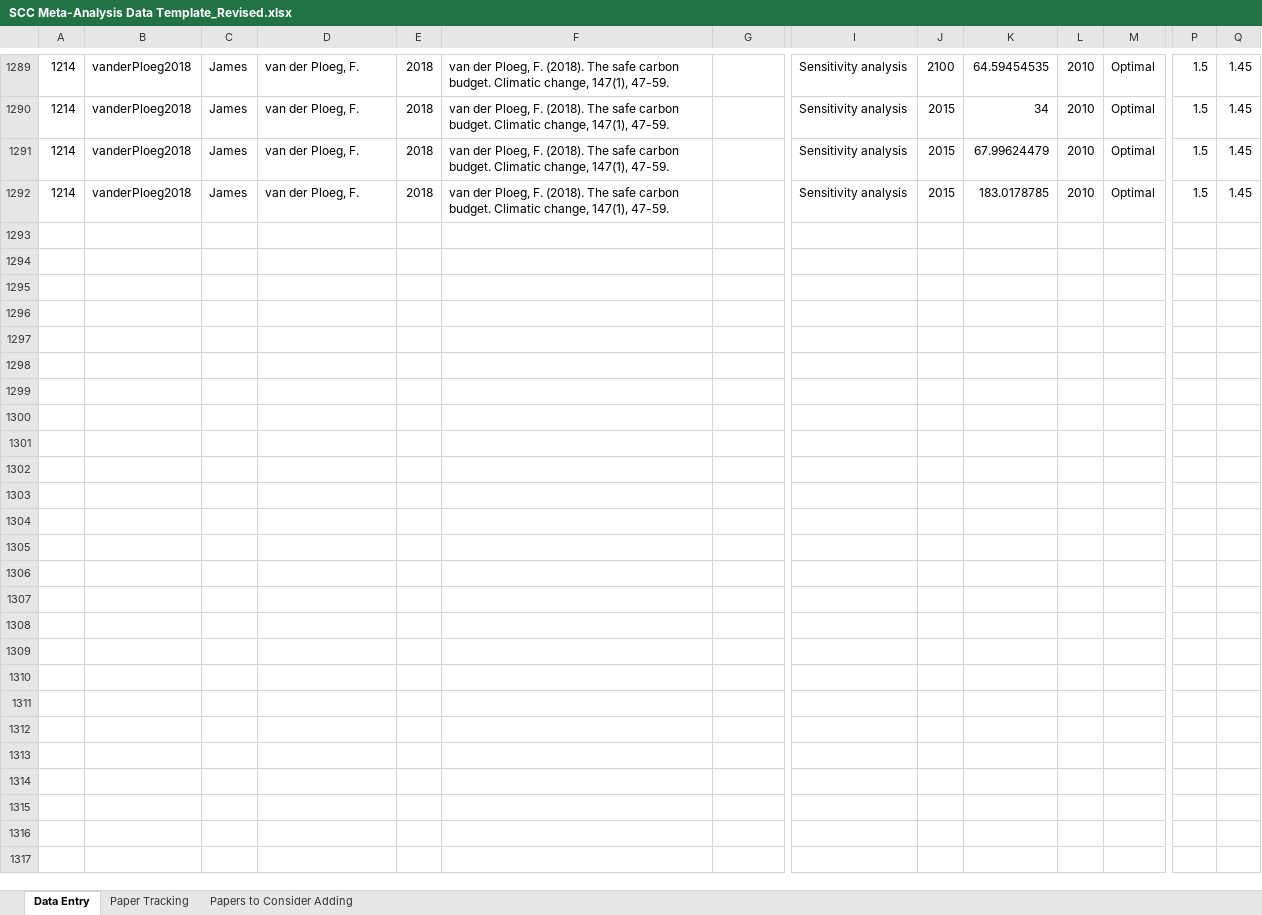
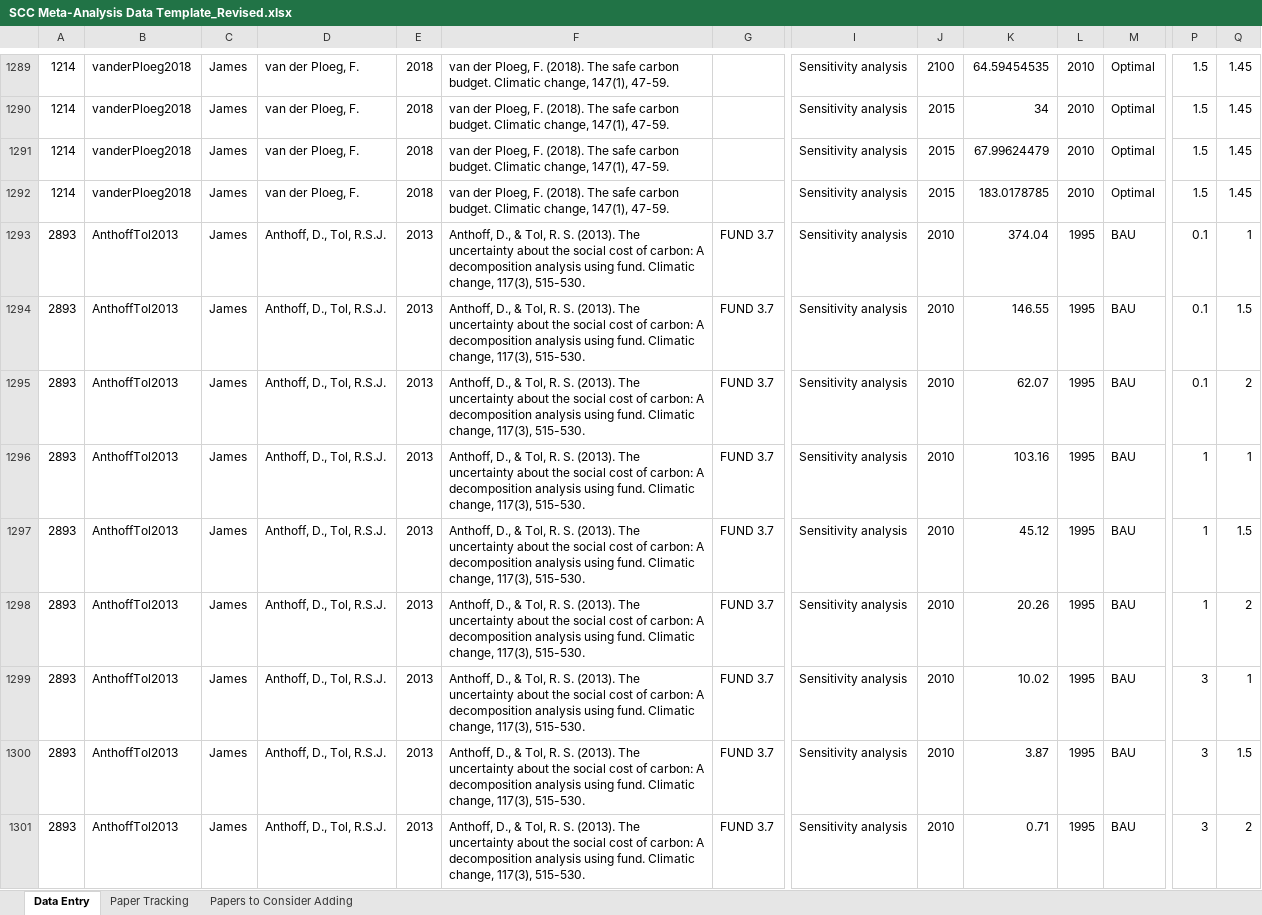
Before and after one commit to fmoore125/scc_structural, an Excel workbook: data/data_collection/SCC Meta-Analysis Data Template_Revised.xlsx, sheet Data Entry, drawn as a sheet; only a part is shown, gaps mark what is left out; values as stored, in another font and other column widths than the file's, no borders; charts and pictures not drawn; rows hold the shown columns only; the diff covers the shown part only; the diff names each change by its address in the sheet, - before the commit and + after, or states it on an @@ line.

```diff
--- a/data/data_collection/SCC Meta-Analysis Data Template_Revised.xlsx (sheet Data Entry)
+++ b/data/data_collection/SCC Meta-Analysis Data Template_Revised.xlsx (sheet Data Entry)
+row 1293: 2893 | AnthoffTol2013 | James | Anthoff, D., Tol, R.S.J. | 2013 | Anthoff, D., & Tol, R. S. (2013). The uncertainty about the social cost of carbon: A decomposition analysis using fund. Climatic change, 117(3), 515-530. | FUND 3.7 | Sensitivity analysis | 2010 | 374.04 | 1995 | BAU | 0.1 | 1
+row 1294: 2893 | AnthoffTol2013 | James | Anthoff, D., Tol, R.S.J. | 2013 | Anthoff, D., & Tol, R. S. (2013). The uncertainty about the social cost of carbon: A decomposition analysis using fund. Climatic change, 117(3), 515-530. | FUND 3.7 | Sensitivity analysis | 2010 | 146.55 | 1995 | BAU | 0.1 | 1.5
+row 1295: 2893 | AnthoffTol2013 | James | Anthoff, D., Tol, R.S.J. | 2013 | Anthoff, D., & Tol, R. S. (2013). The uncertainty about the social cost of carbon: A decomposition analysis using fund. Climatic change, 117(3), 515-530. | FUND 3.7 | Sensitivity analysis | 2010 | 62.07 | 1995 | BAU | 0.1 | 2
+row 1296: 2893 | AnthoffTol2013 | James | Anthoff, D., Tol, R.S.J. | 2013 | Anthoff, D., & Tol, R. S. (2013). The uncertainty about the social cost of carbon: A decomposition analysis using fund. Climatic change, 117(3), 515-530. | FUND 3.7 | Sensitivity analysis | 2010 | 103.16 | 1995 | BAU | 1 | 1
+row 1297: 2893 | AnthoffTol2013 | James | Anthoff, D., Tol, R.S.J. | 2013 | Anthoff, D., & Tol, R. S. (2013). The uncertainty about the social cost of carbon: A decomposition analysis using fund. Climatic change, 117(3), 515-530. | FUND 3.7 | Sensitivity analysis | 2010 | 45.12 | 1995 | BAU | 1 | 1.5
+row 1298: 2893 | AnthoffTol2013 | James | Anthoff, D., Tol, R.S.J. | 2013 | Anthoff, D., & Tol, R. S. (2013). The uncertainty about the social cost of carbon: A decomposition analysis using fund. Climatic change, 117(3), 515-530. | FUND 3.7 | Sensitivity analysis | 2010 | 20.26 | 1995 | BAU | 1 | 2
+row 1299: 2893 | AnthoffTol2013 | James | Anthoff, D., Tol, R.S.J. | 2013 | Anthoff, D., & Tol, R. S. (2013). The uncertainty about the social cost of carbon: A decomposition analysis using fund. Climatic change, 117(3), 515-530. | FUND 3.7 | Sensitivity analysis | 2010 | 10.02 | 1995 | BAU | 3 | 1
+row 1300: 2893 | AnthoffTol2013 | James | Anthoff, D., Tol, R.S.J. | 2013 | Anthoff, D., & Tol, R. S. (2013). The uncertainty about the social cost of carbon: A decomposition analysis using fund. Climatic change, 117(3), 515-530. | FUND 3.7 | Sensitivity analysis | 2010 | 3.87 | 1995 | BAU | 3 | 1.5
+row 1301: 2893 | AnthoffTol2013 | James | Anthoff, D., Tol, R.S.J. | 2013 | Anthoff, D., & Tol, R. S. (2013). The uncertainty about the social cost of carbon: A decomposition analysis using fund. Climatic change, 117(3), 515-530. | FUND 3.7 | Sensitivity analysis | 2010 | 0.71 | 1995 | BAU | 3 | 2
```
Also changed, not shown: 74 added rows and 12 edited cells elsewhere in this sheet, sheet Papers to Consider Adding, sheet Paper Tracking, charts or pictures, 2 other files.
